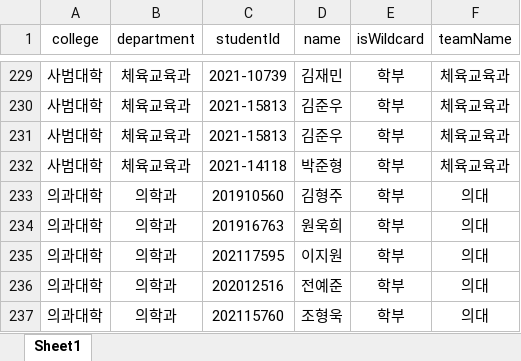
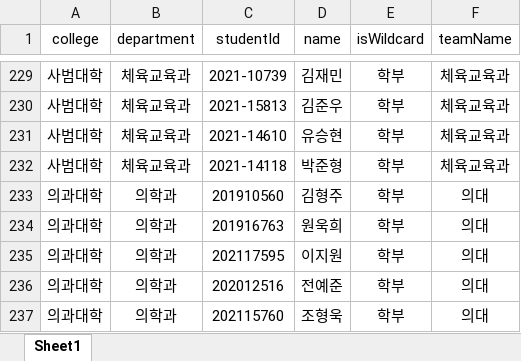
Before and after one commit to daeguhighman/SnuBaseballTracker, an Excel workbook: 2025-jonghap.xlsx, sheet Sheet1, drawn as a sheet; only a part is shown, gaps mark what is left out; values as stored, in another font and other column widths than the file's, no borders; table styles not drawn; the diff names each change by its address in the sheet, - before the commit and + after, or states it on an @@ line.

```diff
--- a/2025-jonghap.xlsx (sheet Sheet1)
+++ b/2025-jonghap.xlsx (sheet Sheet1)
-C231 (studentId): 2021-15813
+C231 (studentId): 2021-14610
-D231 (name): 김준우
+D231 (name): 유승현
```
